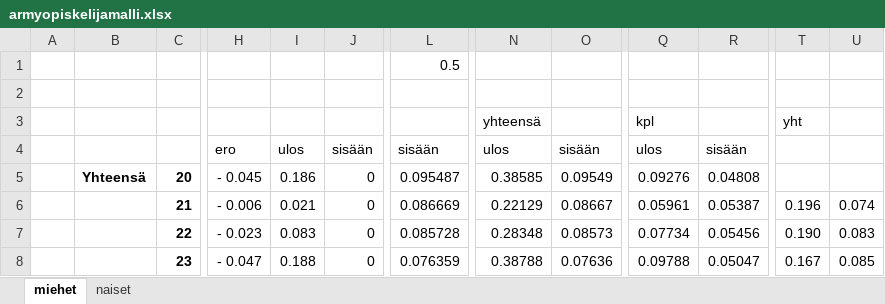
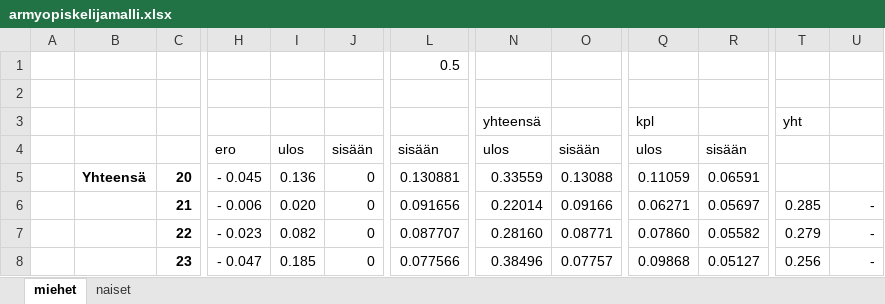
Before and after one commit to ajtanskanen/econogym, an Excel workbook: intensities/armyopiskelijamalli.xlsx, sheet miehet, drawn as a sheet; only a part is shown, gaps mark what is left out; values as stored, in another font and other column widths than the file's, no borders; the diff covers the shown part only; the diff names each change by its address in the sheet, - before the commit and + after, or states it on an @@ line.

```diff
--- a/intensities/armyopiskelijamalli.xlsx (sheet miehet)
+++ b/intensities/armyopiskelijamalli.xlsx (sheet miehet)
-I5: 0.186
+I5: 0.136
-L5: 0.095487
+L5: 0.130881
-N5: 0.38585
+N5: 0.33559
-O5: 0.09549
+O5: 0.13088
-Q5: 0.09276
+Q5: 0.11059
-R5: 0.04808
+R5: 0.06591
-I6: 0.021
+I6: 0.020
-L6: 0.086669
+L6: 0.091656
-N6: 0.22129
+N6: 0.22014
-O6: 0.08667
+O6: 0.09166
-Q6: 0.05961
+Q6: 0.06271
-R6: 0.05387
+R6: 0.05697
-T6: 0.196
+T6: 0.285
-U6: 0.074
+U6: -
-I7: 0.083
+I7: 0.082
-L7: 0.085728
+L7: 0.087707
-N7: 0.28348
+N7: 0.28160
-O7: 0.08573
+O7: 0.08771
-Q7: 0.07734
+Q7: 0.07860
-R7: 0.05456
+R7: 0.05582
-T7: 0.190
+T7: 0.279
-U7: 0.083
+U7: -
-I8: 0.188
+I8: 0.185
-L8: 0.076359
+L8: 0.077566
-N8: 0.38788
+N8: 0.38496
-O8: 0.07636
+O8: 0.07757
-Q8: 0.09788
+Q8: 0.09868
-R8: 0.05047
+R8: 0.05127
-T8: 0.167
+T8: 0.256
-U8: 0.085
+U8: -
```
Also changed, not shown: 156 edited cells elsewhere in this sheet, sheet naiset, formulas that keep their value, intensities/outsidermalli.xlsx, intensities/tilastokeskus data väestörakenne 2018 naiset.xlsx, 4 other files.
